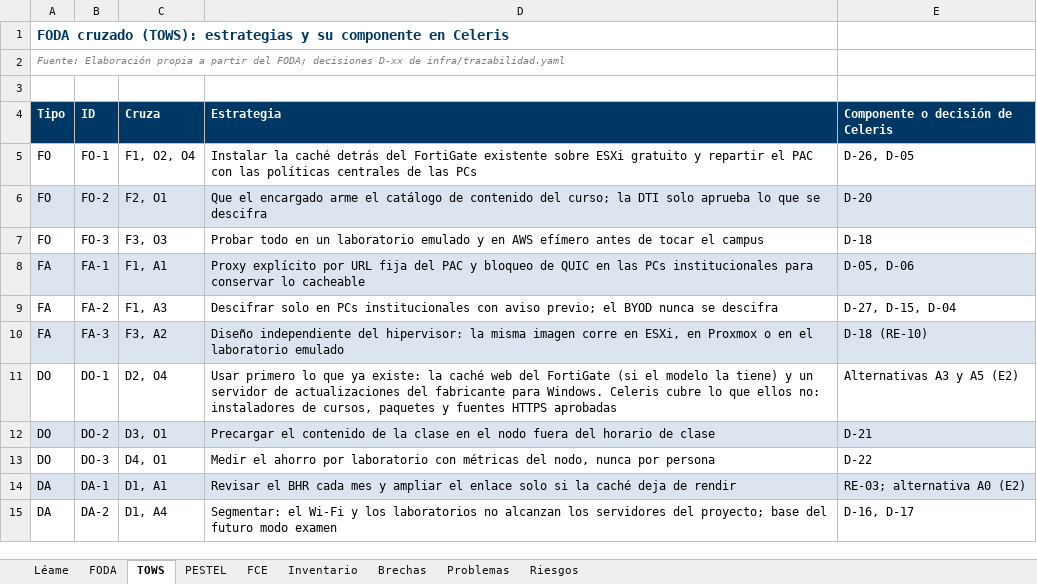
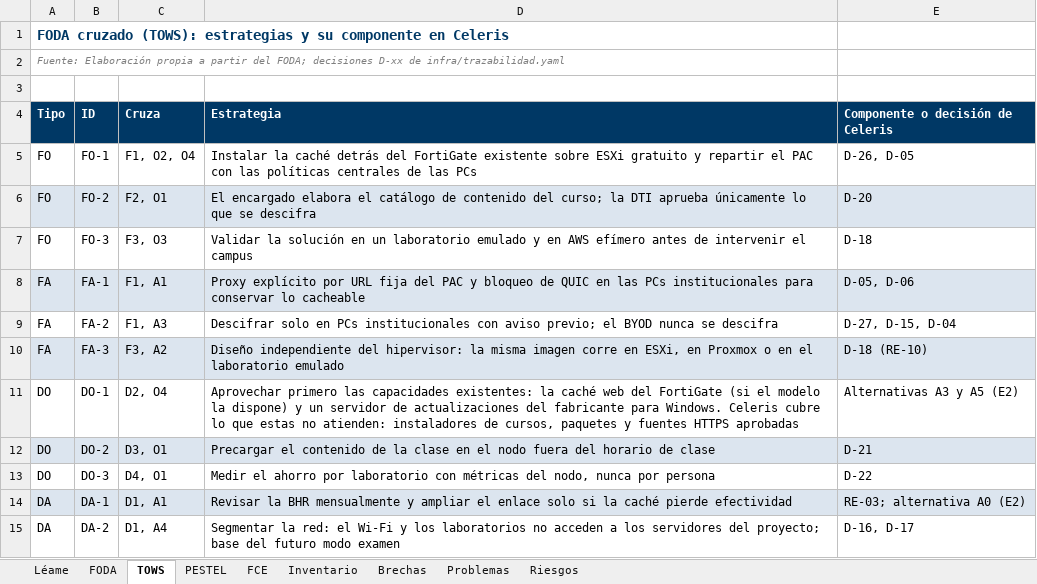
Before and after one commit to Nick-Saim-MJ/Project-Celeris, an Excel workbook: entregables/CE01/E1/Matrices_Diagnostico_E1.xlsx, sheet TOWS, drawn as a sheet; values as stored, in another font and other column widths than the file's, no borders; the diff names each change by its address in the sheet, - before the commit and + after, or states it on an @@ line.

```diff
--- a/entregables/CE01/E1/Matrices_Diagnostico_E1.xlsx (sheet TOWS)
+++ b/entregables/CE01/E1/Matrices_Diagnostico_E1.xlsx (sheet TOWS)
-D6 (Estrategia): Que el encargado arme el catálogo de contenido del curso; la DTI solo aprueba lo que…
+D6 (Estrategia): El encargado elabora el catálogo de contenido del curso; la DTI aprueba únicamente lo que…
-D7 (Estrategia): Probar todo en un laboratorio emulado y en AWS efímero antes de tocar el campus
+D7 (Estrategia): Validar la solución en un laboratorio emulado y en AWS efímero antes de intervenir el campus
-D11 (Estrategia): Usar primero lo que ya existe: la caché web del FortiGate (si el modelo la tiene) y un servidor de actualizaciones del fabricante para Windows. Celeris cubre lo que ellos no: instaladores de…
+D11 (Estrategia): Aprovechar primero las capacidades existentes: la caché web del FortiGate (si el modelo la dispone) y un servidor de actualizaciones del fabricante para Windows. Celeris cubre lo que estas no atienden: instaladores de…
-D14 (Estrategia): Revisar el BHR cada mes y ampliar el enlace solo si la caché deja de rendir
+D14 (Estrategia): Revisar la BHR mensualmente y ampliar el enlace solo si la caché pierde efectividad
-D15 (Estrategia): Segmentar: el Wi-Fi y los laboratorios no alcanzan los servidores…
+D15 (Estrategia): Segmentar la red: el Wi-Fi y los laboratorios no acceden a los servidores…
```
Also changed, not shown: sheet FODA, sheet Problemas, sheet Brechas, 24 other files.
